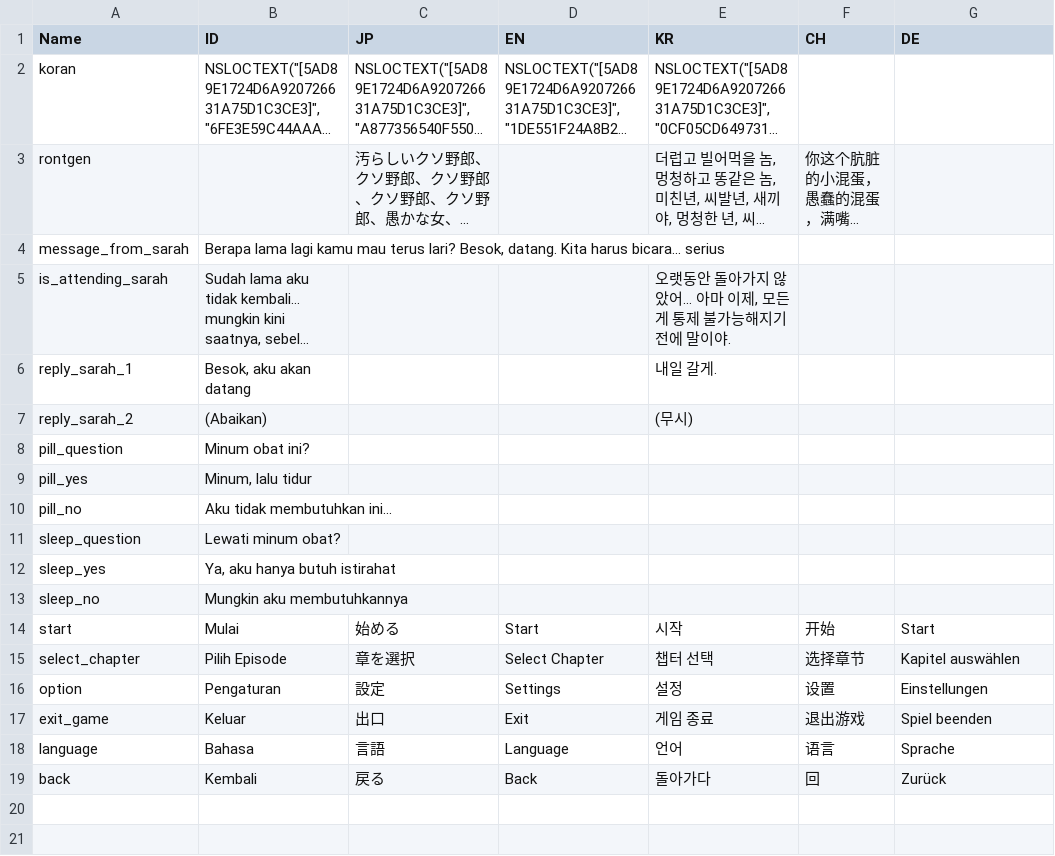
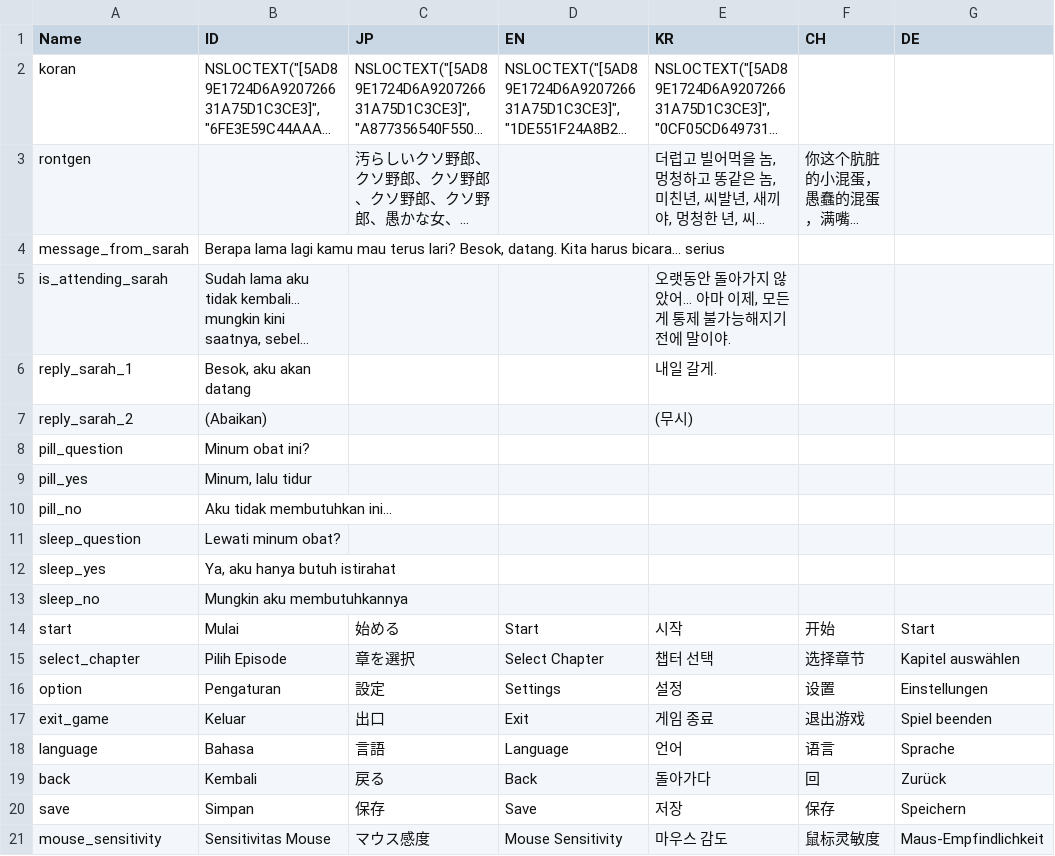
Before and after one commit to hwaye-ch/HWY_Before-the-bounce, a CSV file: Content/Dialogue/item_desc.csv, drawn as a sheet; long unchanged cells end in …; the diff names each change by its address in the sheet, - before the commit and + after, or states it on an @@ line.

```diff
--- a/Content/Dialogue/item_desc.csv
+++ b/Content/Dialogue/item_desc.csv
+row 20: save | Simpan | 保存 | Save | 저장 | 保存 | Speichern
+row 21: mouse_sensitivity | Sensitivitas Mouse | マウス感度 | Mouse Sensitivity | 마우스 감도 | 鼠标灵敏度 | Maus-Empfindlichkeit
```
Also changed, not shown: 5 other files.
